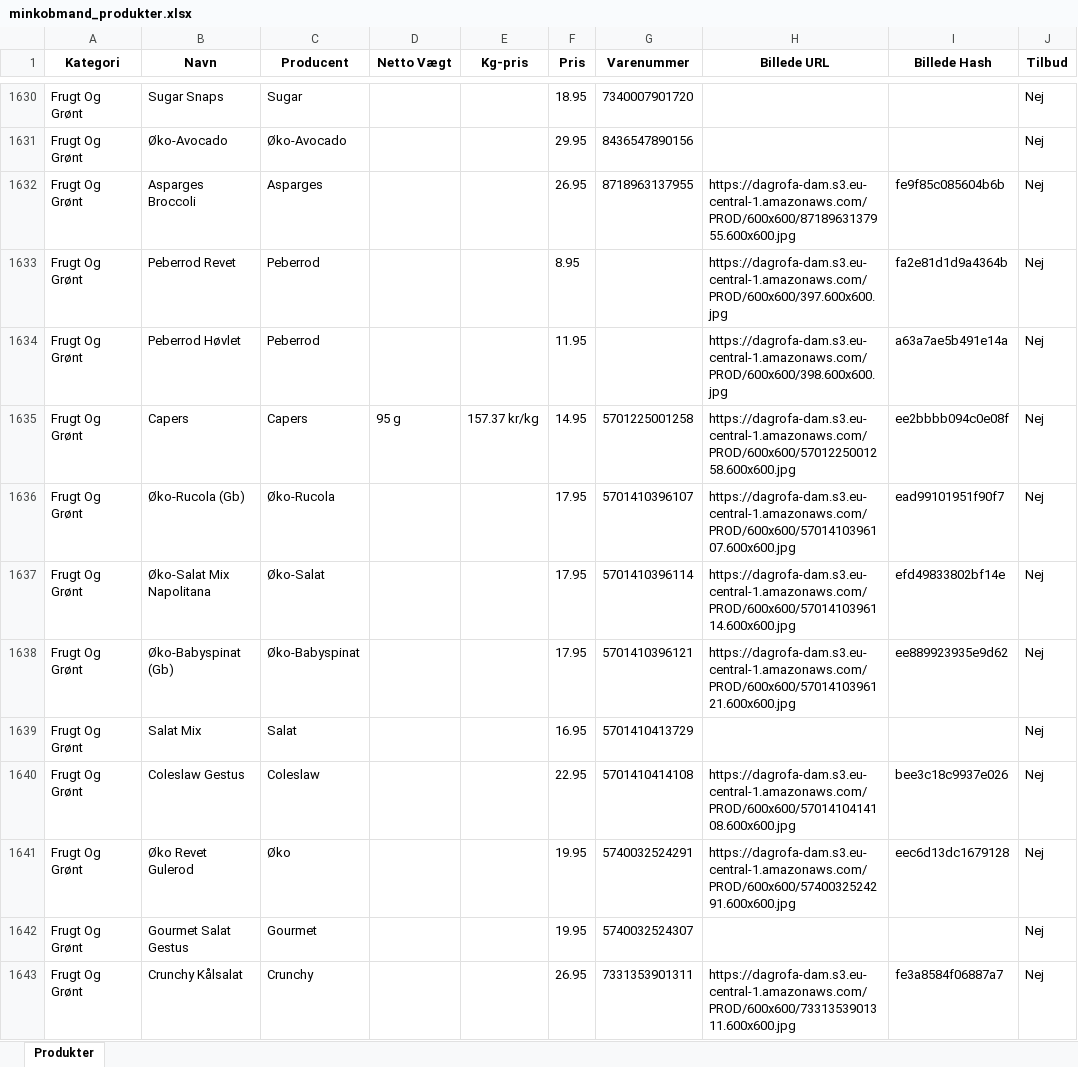
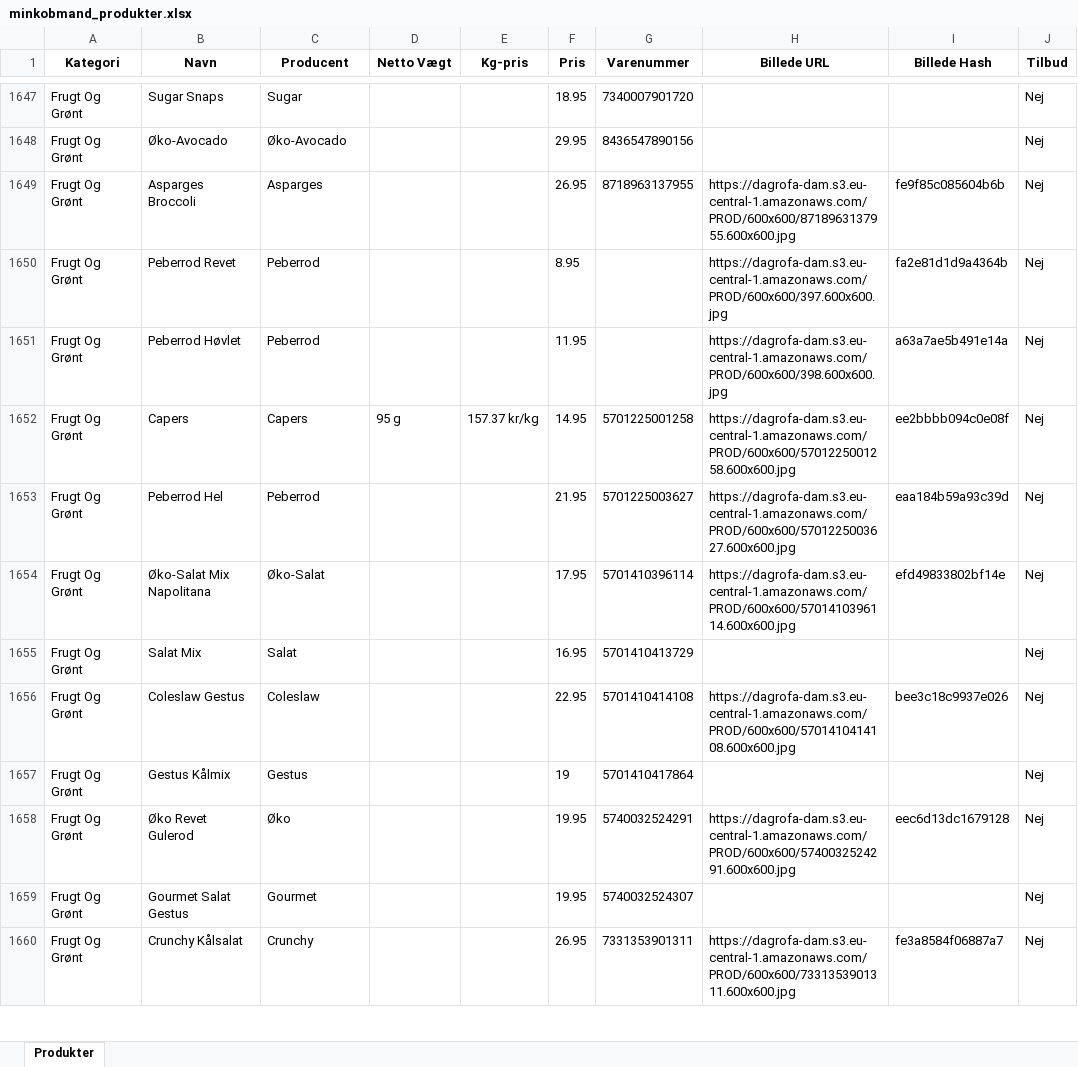
Before and after one commit to SammyIsse/Million, an Excel workbook: minkobmand_produkter.xlsx, sheet Produkter, drawn as a sheet; only a part is shown, gaps mark what is left out; values as stored, in another font and other column widths than the file's, no borders; removed rows and columns are numbered as before the commit, all else as after; the diff covers the shown part only; the diff names each change by its address in the sheet, - before the commit and + after, or states it on an @@ line.

```diff
--- a/minkobmand_produkter.xlsx (sheet Produkter)
+++ b/minkobmand_produkter.xlsx (sheet Produkter)
-row 1636: Frugt Og Grønt | Øko-Rucola (Gb) | Øko-Rucola |  |  | 17.95 | 5701410396107 | https://dagrofa-dam.s3.eu-central-1.amazonaws.com/PROD/600x600/5701410396107.600x600.jpg | ead99101951f90f7 | Nej
+row 1653: Frugt Og Grønt | Peberrod Hel | Peberrod |  |  | 21.95 | 5701225003627 | https://dagrofa-dam.s3.eu-central-1.amazonaws.com/PROD/600x600/5701225003627.600x600.jpg | eaa184b59a93c39d | Nej
-row 1638: Frugt Og Grønt | Øko-Babyspinat (Gb) | Øko-Babyspinat |  |  | 17.95 | 5701410396121 | https://dagrofa-dam.s3.eu-central-1.amazonaws.com/PROD/600x600/5701410396121.600x600.jpg | ee889923935e9d62 | Nej
+row 1657: Frugt Og Grønt | Gestus Kålmix | Gestus |  |  | 19 | 5701410417864 |  |  | Nej
```
Also changed, not shown: 89 added rows, 64 removed rows, 1 moved row and 77 edited cells elsewhere in this sheet, Meny_produkter.xlsx, Spar_produkter.xlsx, 6 other files.
